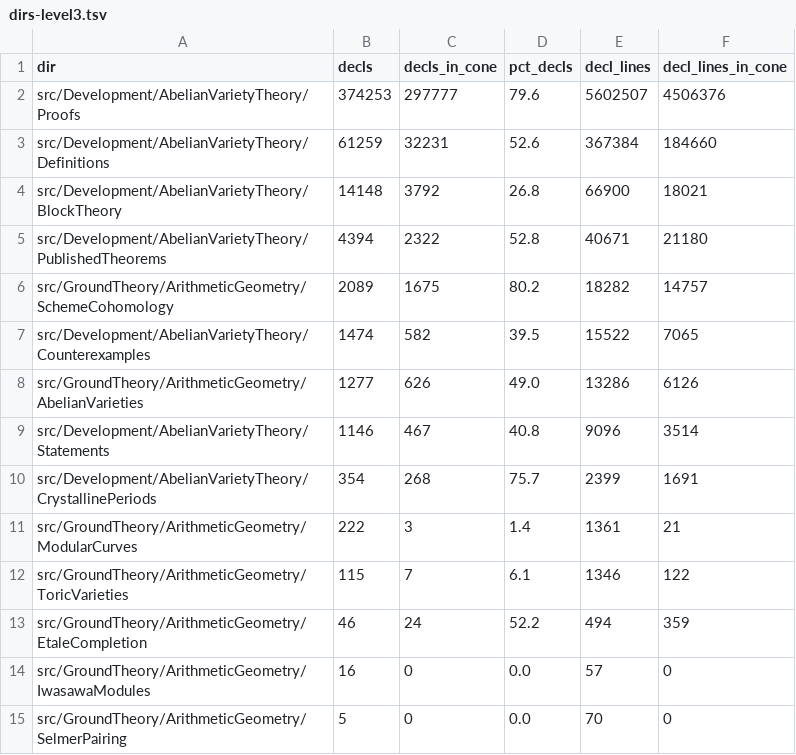
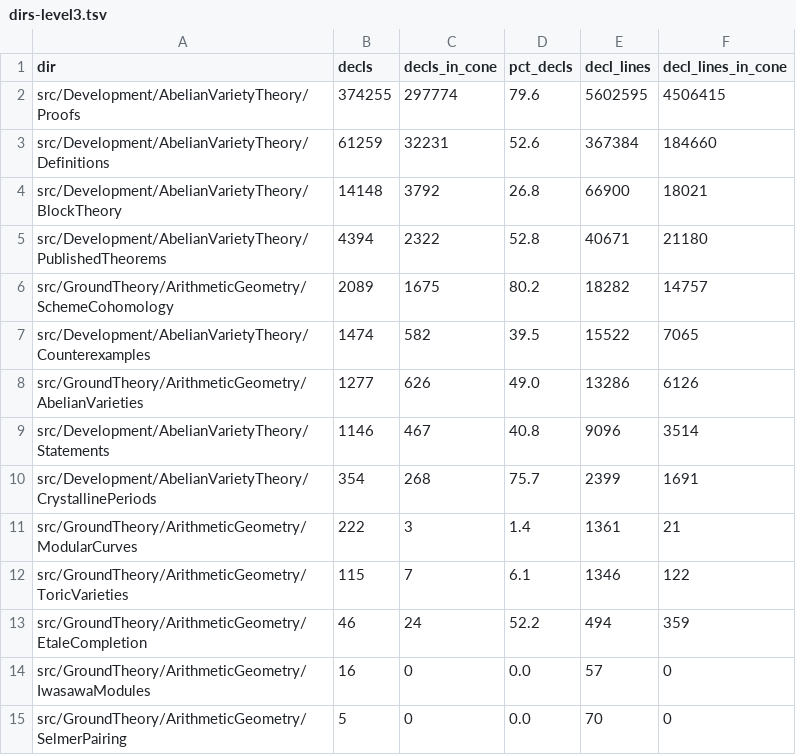
Before and after one commit to james-shore/rh-proof-dependencies, a TSV file: data/dirs-level3.tsv, drawn as a sheet.

```diff
--- a/data/dirs-level3.tsv
+++ b/data/dirs-level3.tsv
@@ -1,3 +1,3 @@
 dir	decls	decls_in_cone	pct_decls	decl_lines	decl_lines_in_cone
-src/Development/AbelianVarietyTheory/Proofs	374253	297777	79.6	5602507	4506376
+src/Development/AbelianVarietyTheory/Proofs	374255	297774	79.6	5602595	4506415
 src/Development/AbelianVarietyTheory/Definitions	61259	32231	52.6	367384	184660
```
Also changed, not shown: data/aux-only-decls.tsv, data/dir-dominators.tsv, 21 other files.
